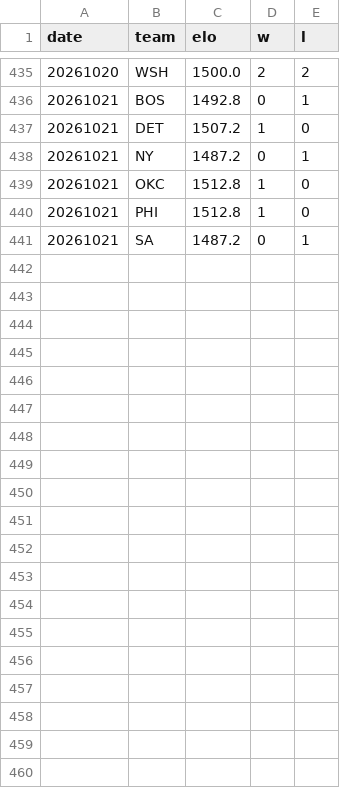
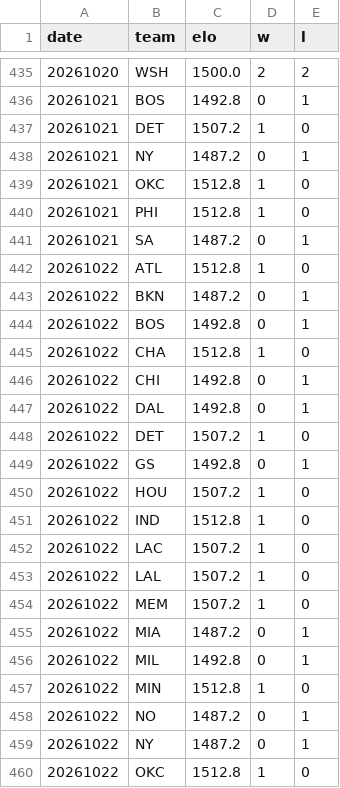
Before and after one commit to HLCLJacksonC/nba-analysis, a CSV file: elo_history.csv, drawn as a sheet; only a part is shown, gaps mark what is left out; the diff covers the shown part only; the diff names each change by its address in the sheet, - before the commit and + after, or states it on an @@ line.

```diff
--- a/elo_history.csv
+++ b/elo_history.csv
+row 442: 20261022 | ATL | 1512.8 | 1 | 0
+row 443: 20261022 | BKN | 1487.2 | 0 | 1
+row 444: 20261022 | BOS | 1492.8 | 0 | 1
+row 445: 20261022 | CHA | 1512.8 | 1 | 0
+row 446: 20261022 | CHI | 1492.8 | 0 | 1
+row 447: 20261022 | DAL | 1492.8 | 0 | 1
+row 448: 20261022 | DET | 1507.2 | 1 | 0
+row 449: 20261022 | GS | 1492.8 | 0 | 1
+row 450: 20261022 | HOU | 1507.2 | 1 | 0
+row 451: 20261022 | IND | 1512.8 | 1 | 0
+row 452: 20261022 | LAC | 1507.2 | 1 | 0
+row 453: 20261022 | LAL | 1507.2 | 1 | 0
+row 454: 20261022 | MEM | 1507.2 | 1 | 0
+row 455: 20261022 | MIA | 1487.2 | 0 | 1
+row 456: 20261022 | MIL | 1492.8 | 0 | 1
+row 457: 20261022 | MIN | 1512.8 | 1 | 0
+row 458: 20261022 | NO | 1487.2 | 0 | 1
+row 459: 20261022 | NY | 1487.2 | 0 | 1
+row 460: 20261022 | OKC | 1512.8 | 1 | 0
```
Also changed, not shown: 9 added rows elsewhere in this file, games.csv, 1 other file.
